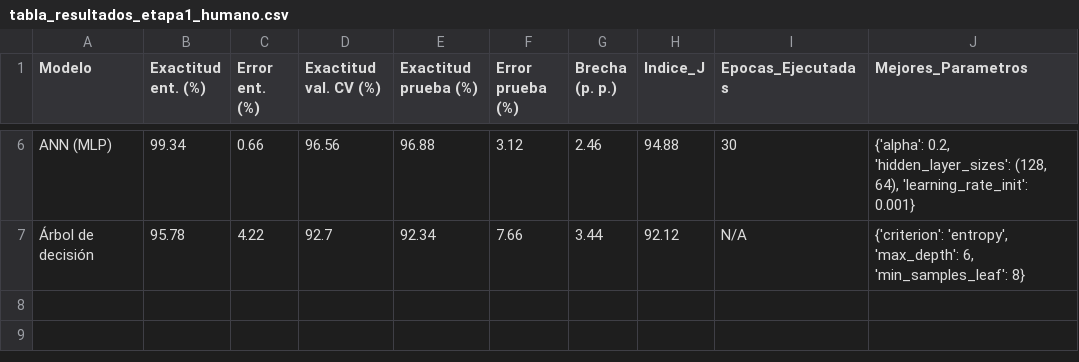
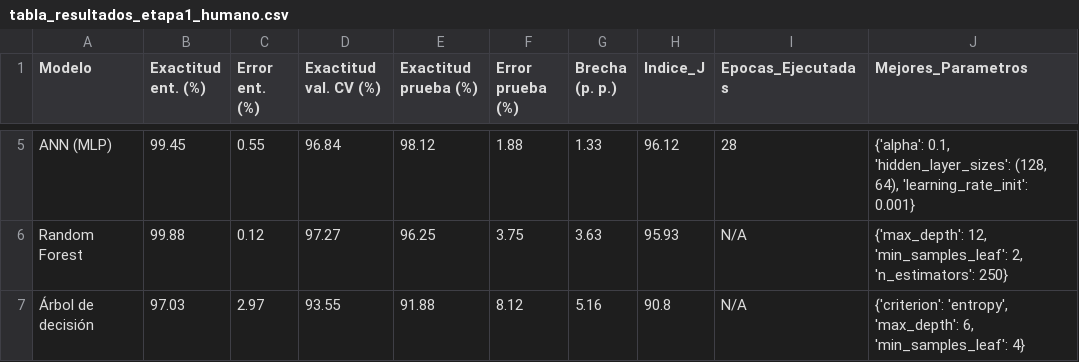
Before and after one commit to SebastianOrtiz2004/ProyectoFinal, a CSV file: figuras_y_reportes/tabla_resultados_etapa1_humano.csv, drawn as a sheet; only a part is shown, gaps mark what is left out; addresses are those after the commit; the diff covers the shown part only; the diff names each change by its address in the sheet, - before the commit and + after, or states it on an @@ line.

```diff
--- a/figuras_y_reportes/tabla_resultados_etapa1_humano.csv
+++ b/figuras_y_reportes/tabla_resultados_etapa1_humano.csv
-B5 (Exactitud ent. (%)): 99.34
+B5 (Exactitud ent. (%)): 99.45
-C5 (Error ent. (%)): 0.66
+C5 (Error ent. (%)): 0.55
-D5 (Exactitud val. CV (%)): 96.56
+D5 (Exactitud val. CV (%)): 96.84
-E5 (Exactitud prueba (%)): 96.88
+E5 (Exactitud prueba (%)): 98.12
-F5 (Error prueba (%)): 3.12
+F5 (Error prueba (%)): 1.88
-G5 (Brecha (p. p.)): 2.46
+G5 (Brecha (p. p.)): 1.33
-H5 (Indice_J): 94.88
+H5 (Indice_J): 96.12
-I5 (Epocas_Ejecutadas): 30
+I5 (Epocas_Ejecutadas): 28
-J5 (Mejores_Parametros): {'alpha': 0.2, 'hidden_layer_sizes': (128,…
+J5 (Mejores_Parametros): {'alpha': 0.1, 'hidden_layer_sizes': (128,…
+row 6: Random Forest | 99.88 | 0.12 | 97.27 | 96.25 | 3.75 | 3.63 | 95.93 | N/A | {'max_depth': 12, 'min_samples_leaf': 2, 'n_estimators': 250}
-B7 (Exactitud ent. (%)): 95.78
+B7 (Exactitud ent. (%)): 97.03
-C7 (Error ent. (%)): 4.22
+C7 (Error ent. (%)): 2.97
-D7 (Exactitud val. CV (%)): 92.7
+D7 (Exactitud val. CV (%)): 93.55
-E7 (Exactitud prueba (%)): 92.34
+E7 (Exactitud prueba (%)): 91.88
-F7 (Error prueba (%)): 7.66
+F7 (Error prueba (%)): 8.12
-G7 (Brecha (p. p.)): 3.44
+G7 (Brecha (p. p.)): 5.16
-H7 (Indice_J): 92.12
+H7 (Indice_J): 90.8
-J7 (Mejores_Parametros): …6, 'min_samples_leaf': 8}
+J7 (Mejores_Parametros): …6, 'min_samples_leaf': 4}
```
Also changed, not shown: 1 removed row and 23 edited cells elsewhere in this file, figuras_y_reportes/tabla_comparativa_cnn_vs_clasicos.csv, figuras_y_reportes/tabla_resultados_etapa2_identidad.csv, 13 other files.
